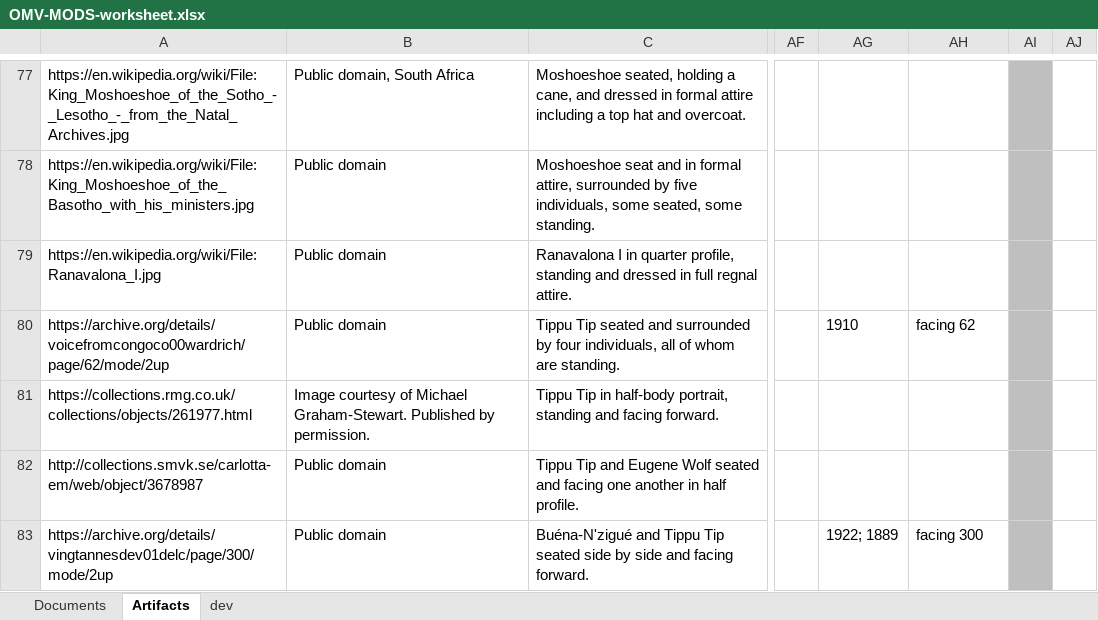
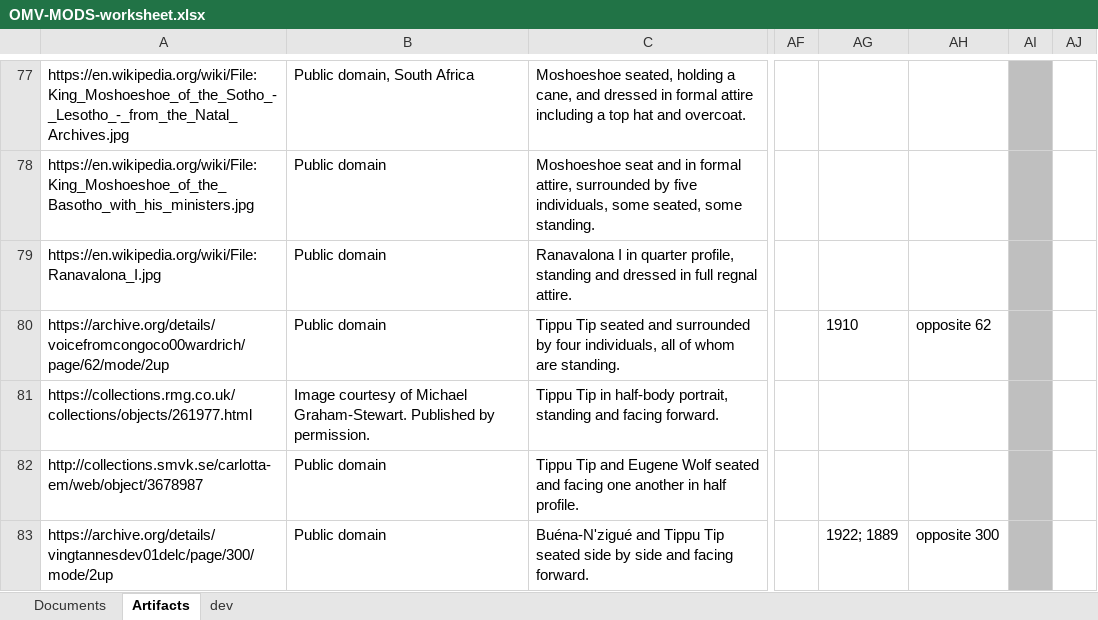
Before and after one commit to livingstoneonline/onemorevoice, an Excel workbook: transcriptions/OMV-MODS-worksheet.xlsx, sheet Artifacts, drawn as a sheet; only a part is shown, gaps mark what is left out; values as stored, in another font and other column widths than the file's, no borders; the diff names each change by its address in the sheet, - before the commit and + after, or states it on an @@ line.

Commit message:
update MODS

```diff
--- a/transcriptions/OMV-MODS-worksheet.xlsx (sheet Artifacts)
+++ b/transcriptions/OMV-MODS-worksheet.xlsx (sheet Artifacts)
-AH80: facing 62
+AH80: opposite 62
-AH83: facing 300
+AH83: opposite 300
```
